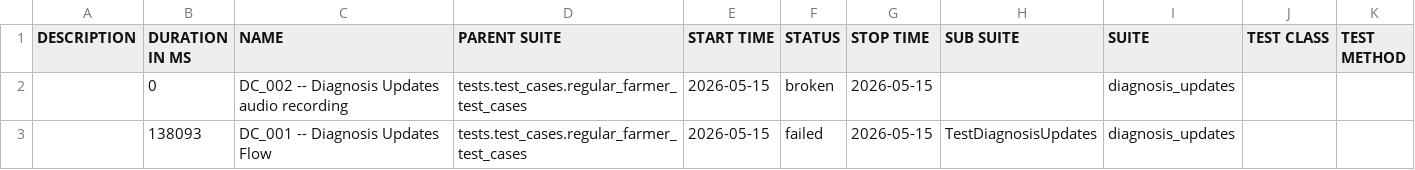
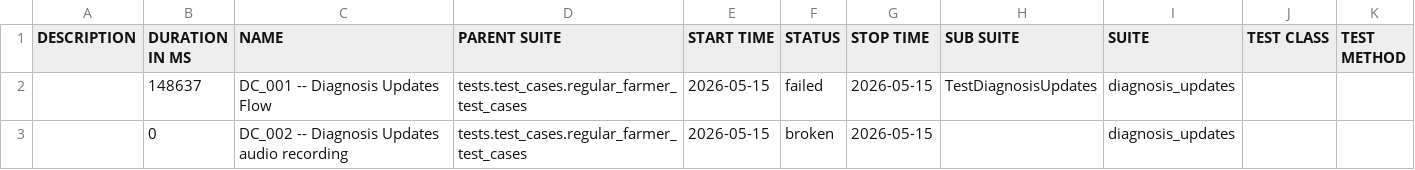
Before and after one commit to Pramodpulicherla-279/test-automation-platform, a CSV file: allure-report/data/suites.csv, drawn as a sheet; removed rows and columns are numbered as before the commit, all else as after; the diff names each change by its address in the sheet, - before the commit and + after, or states it on an @@ line.

Commit message:
allure-report-9f83b7ec

```diff
--- a/allure-report/data/suites.csv
+++ b/allure-report/data/suites.csv
+row 2:  | 148637 | DC_001 -- Diagnosis Updates Flow | tests.test_cases.regular_farmer_test_cases | 2026-05-15 | failed | 2026-05-15 | TestDiagnosisUpdates | diagnosis_updates
-row 3:  | 138093 | DC_001 -- Diagnosis Updates Flow | tests.test_cases.regular_farmer_test_cases | 2026-05-15 | failed | 2026-05-15 | TestDiagnosisUpdates | diagnosis_updates
```
Also changed, not shown: 29 other files.
